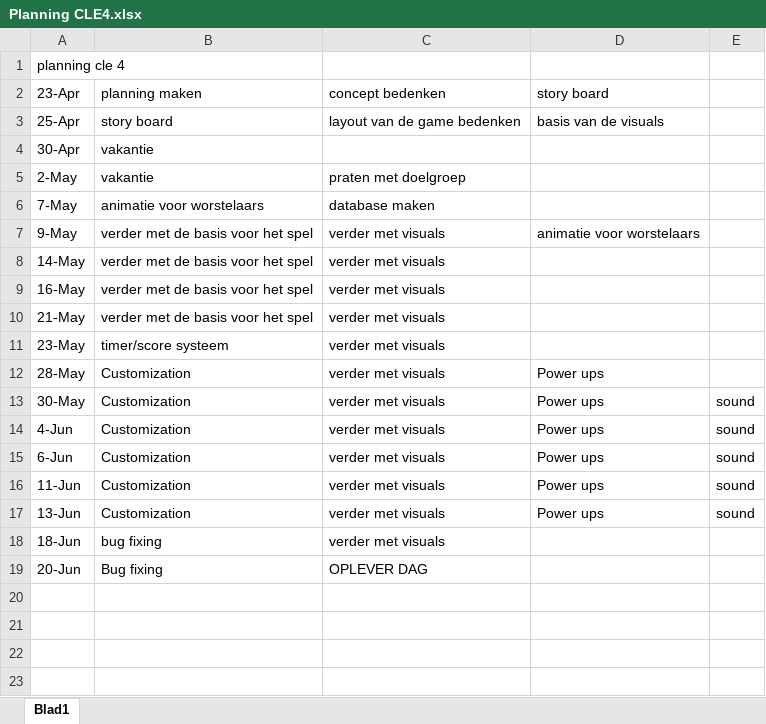
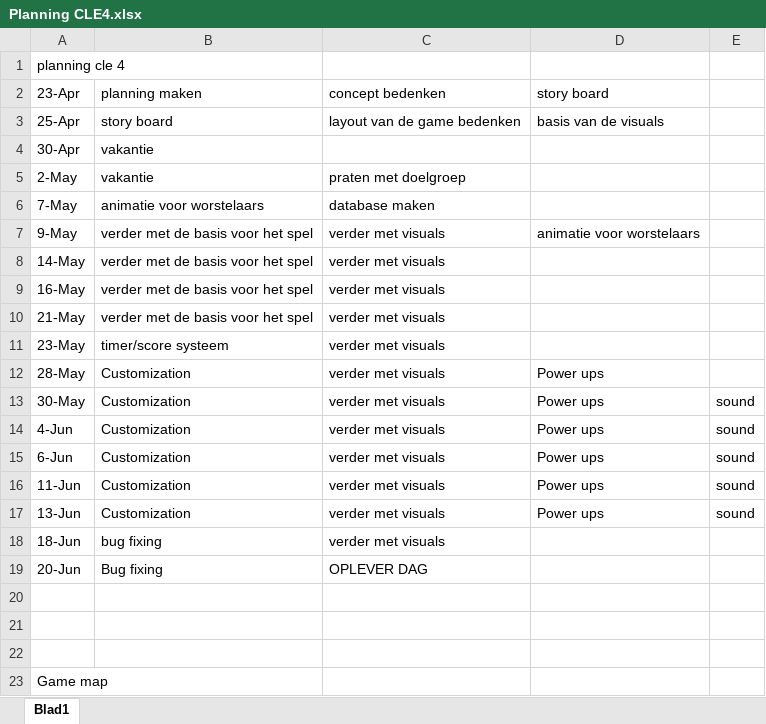
Before and after one commit to gladjanus43/luchador, an Excel workbook: Planning CLE4.xlsx, sheet Blad1, drawn as a sheet; values as stored, in another font and other column widths than the file's, no borders; the diff names each change by its address in the sheet, - before the commit and + after, or states it on an @@ line.

Commit message:
0.0.1
added structure for game

```diff
--- a/Planning CLE4.xlsx (sheet Blad1)
+++ b/Planning CLE4.xlsx (sheet Blad1)
+row 20: (empty)
+row 21: (empty)
+row 22: (empty)
+row 23: Game map
```
Also changed, not shown: 13 other files.
